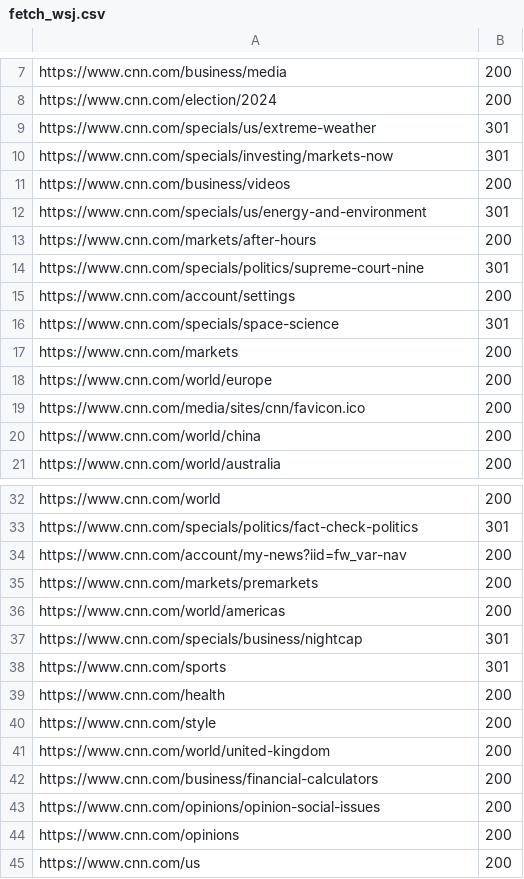
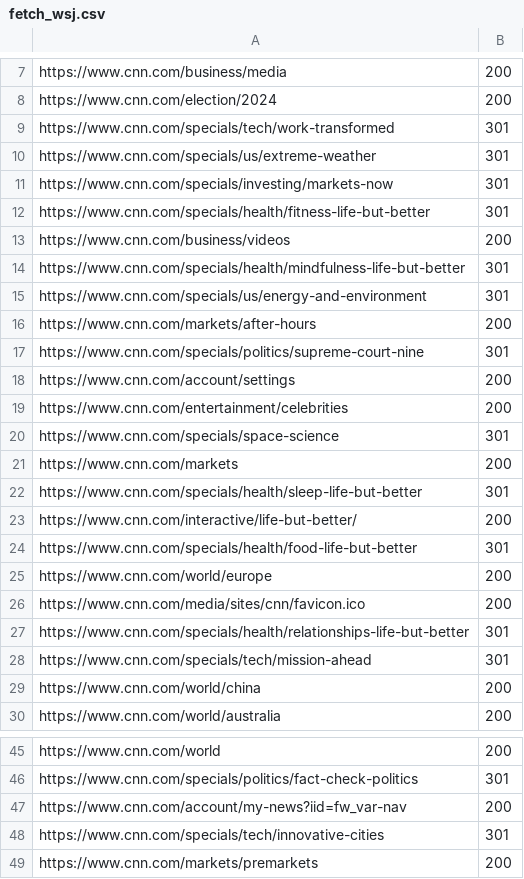
Before and after one commit to nrhodes000/crawler4j, a CSV file: crawler4j/fetch_wsj.csv, drawn as a sheet; only a part is shown, gaps mark what is left out; the shorter side is filled out with more unchanged rows; the diff covers the shown part only.

```diff
--- a/crawler4j/fetch_wsj.csv
+++ b/crawler4j/fetch_wsj.csv
@@ -8,5 +8,8 @@ https://www.cnn.com/business/media,200
 https://www.cnn.com/election/2024,200
+https://www.cnn.com/specials/tech/work-transformed,301
 https://www.cnn.com/specials/us/extreme-weather,301
 https://www.cnn.com/specials/investing/markets-now,301
+https://www.cnn.com/specials/health/fitness-life-but-better,301
 https://www.cnn.com/business/videos,200
+https://www.cnn.com/specials/health/mindfulness-life-but-better,301
 https://www.cnn.com/specials/us/energy-and-environment,301
@@ -15,6 +18,12 @@ https://www.cnn.com/specials/politics/supreme-court-nine,301
 https://www.cnn.com/account/settings,200
+https://www.cnn.com/entertainment/celebrities,200
 https://www.cnn.com/specials/space-science,301
 https://www.cnn.com/markets,200
+https://www.cnn.com/specials/health/sleep-life-but-better,301
+https://www.cnn.com/interactive/life-but-better/,200
+https://www.cnn.com/specials/health/food-life-but-better,301
 https://www.cnn.com/world/europe,200
 https://www.cnn.com/media/sites/cnn/favicon.ico,200
+https://www.cnn.com/specials/health/relationships-life-but-better,301
+https://www.cnn.com/specials/tech/mission-ahead,301
 https://www.cnn.com/world/china,200
@@ -34,2 +47,3 @@ https://www.cnn.com/specials/politics/fact-check-politics,301
 https://www.cnn.com/account/my-news?iid=fw_var-nav,200
+https://www.cnn.com/specials/tech/innovative-cities,301
 https://www.cnn.com/markets/premarkets,200
```
Also changed, not shown: 19 added rows elsewhere in this file, 3 other files.
